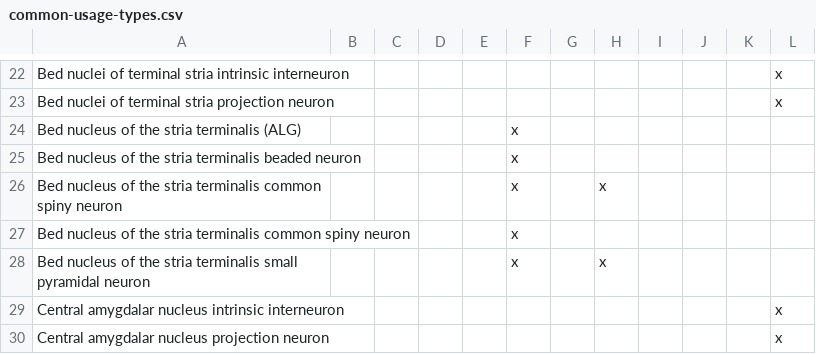
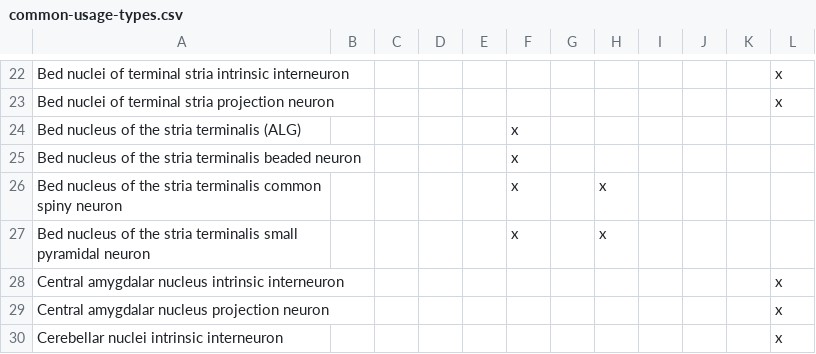
Before and after one commit to tgbugs/pyontutils, a CSV file: pyontutils/resources/common-usage-types.csv, drawn as a sheet; only a part is shown, gaps mark what is left out; the shorter side is filled out with more unchanged rows; the diff names each change by its address in the sheet, - before the commit and + after, or states it on an @@ line.

Commit message:
resources common-usage-types.csv removed duplicate row

```diff
--- a/pyontutils/resources/common-usage-types.csv
+++ b/pyontutils/resources/common-usage-types.csv
-row 27: Bed nucleus of the stria terminalis common spiny neuron |  |  |  |  | x
```
